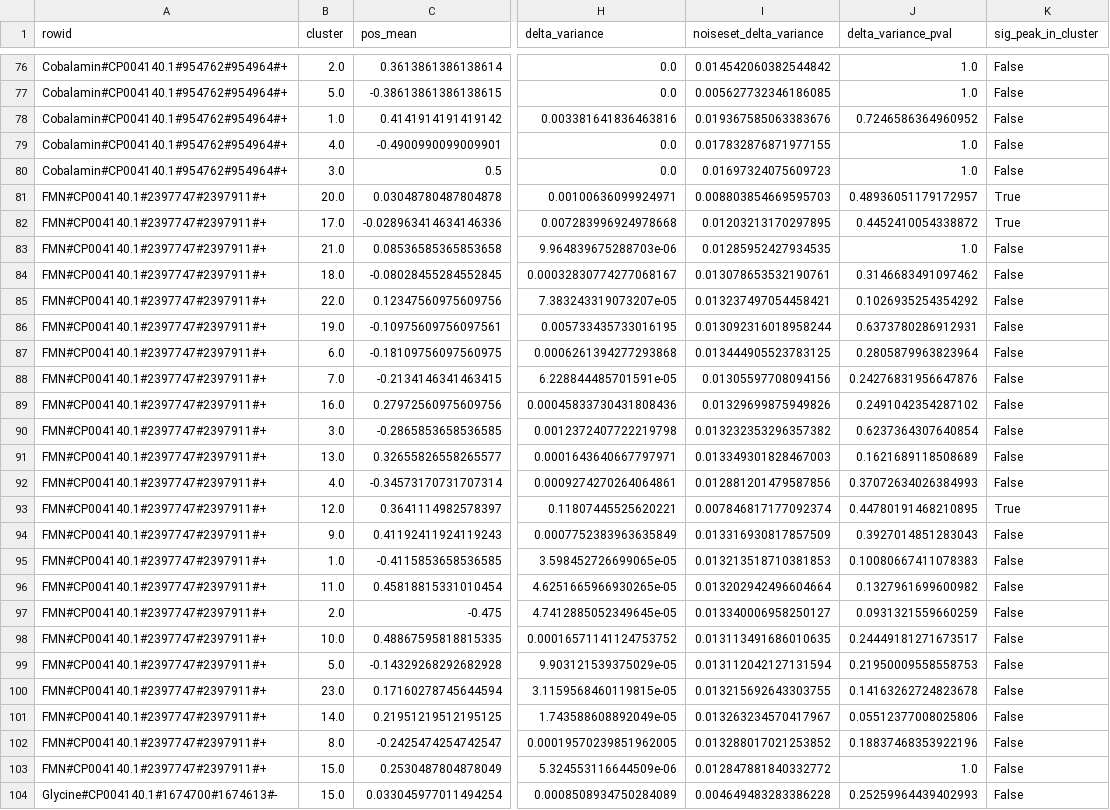
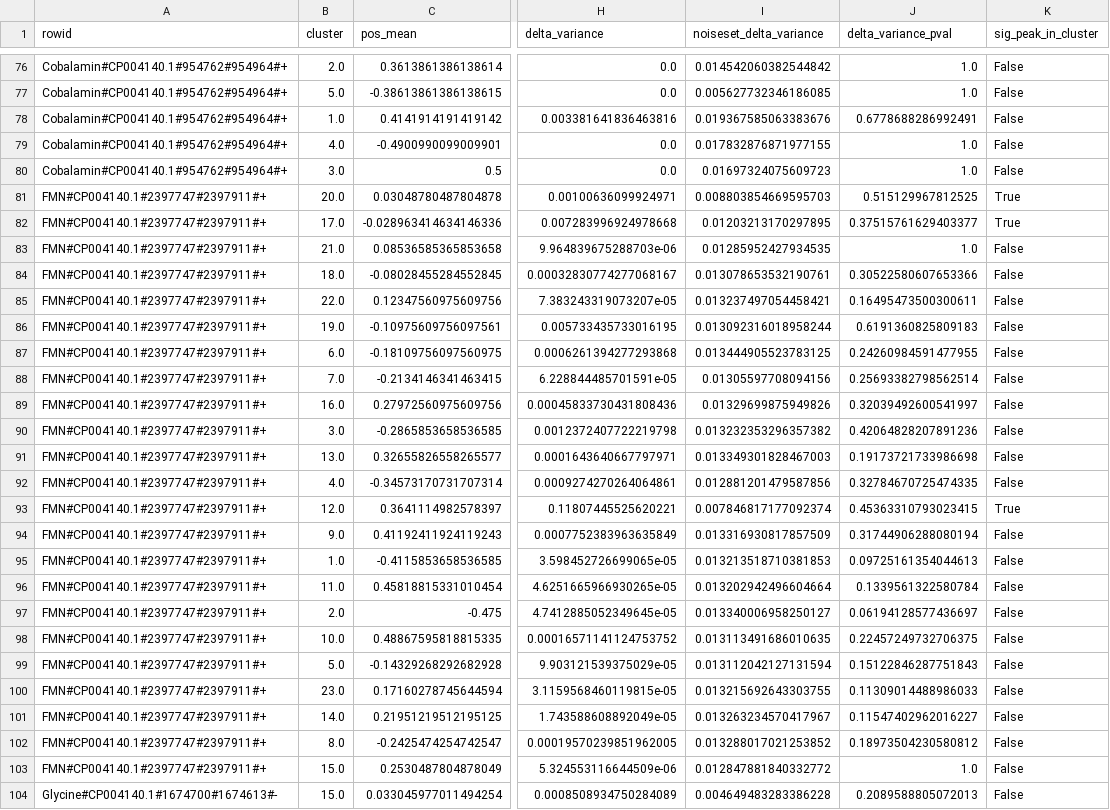
Before and after one commit to lepton-7/tartlet-pub, a CSV file: validation/alignment/outputs/s_meli/plots/cluster_stats.csv, drawn as a sheet; only a part is shown, gaps mark what is left out; the diff covers the shown part only; the diff names each change by its address in the sheet, - before the commit and + after, or states it on an @@ line.

```diff
--- a/validation/alignment/outputs/s_meli/plots/cluster_stats.csv
+++ b/validation/alignment/outputs/s_meli/plots/cluster_stats.csv
-J78 (delta_variance_pval): 0.7246586364960952
+J78 (delta_variance_pval): 0.6778688286992491
-J81 (delta_variance_pval): 0.48936051179172957
+J81 (delta_variance_pval): 0.515129967812525
-J82 (delta_variance_pval): 0.4452410054338872
+J82 (delta_variance_pval): 0.37515761629403377
-J84 (delta_variance_pval): 0.3146683491097462
+J84 (delta_variance_pval): 0.30522580607653366
-J85 (delta_variance_pval): 0.1026935254354292
+J85 (delta_variance_pval): 0.16495473500300611
-J86 (delta_variance_pval): 0.6373780286912931
+J86 (delta_variance_pval): 0.6191360825809183
-J87 (delta_variance_pval): 0.2805879963823964
+J87 (delta_variance_pval): 0.24260984591477955
-J88 (delta_variance_pval): 0.24276831956647876
+J88 (delta_variance_pval): 0.25693382798562514
-J89 (delta_variance_pval): 0.2491042354287102
+J89 (delta_variance_pval): 0.32039492600541997
-J90 (delta_variance_pval): 0.6237364307640854
+J90 (delta_variance_pval): 0.42064828207891236
-J91 (delta_variance_pval): 0.1621689118508689
+J91 (delta_variance_pval): 0.19173721733986698
-J92 (delta_variance_pval): 0.37072634026384993
+J92 (delta_variance_pval): 0.32784670725474335
-J93 (delta_variance_pval): 0.44780191468210895
+J93 (delta_variance_pval): 0.45363310793023415
-J94 (delta_variance_pval): 0.3927014851283043
+J94 (delta_variance_pval): 0.31744906288080194
-J95 (delta_variance_pval): 0.10080667411078383
+J95 (delta_variance_pval): 0.09725161354044613
-J96 (delta_variance_pval): 0.1327961699600982
+J96 (delta_variance_pval): 0.1339561322580784
-J97 (delta_variance_pval): 0.0931321559660259
+J97 (delta_variance_pval): 0.06194128577436697
-J98 (delta_variance_pval): 0.24449181271673517
+J98 (delta_variance_pval): 0.22457249732706375
-J99 (delta_variance_pval): 0.21950009558558753
+J99 (delta_variance_pval): 0.15122846287751843
-J100 (delta_variance_pval): 0.14163262724823678
+J100 (delta_variance_pval): 0.11309014488986033
-J101 (delta_variance_pval): 0.05512377008025806
+J101 (delta_variance_pval): 0.11547402962016227
-J102 (delta_variance_pval): 0.18837468353922196
+J102 (delta_variance_pval): 0.18973504230580812
-J104 (delta_variance_pval): 0.25259964439402993
+J104 (delta_variance_pval): 0.2089588805072013
```
Also changed, not shown: 144 edited cells elsewhere in this file, validation/alignment/outputs/b_sub_168/plots/cluster_stats.csv, validation/alignment/outputs/e_limo/plots/cluster_stats.csv, 30 other files.
